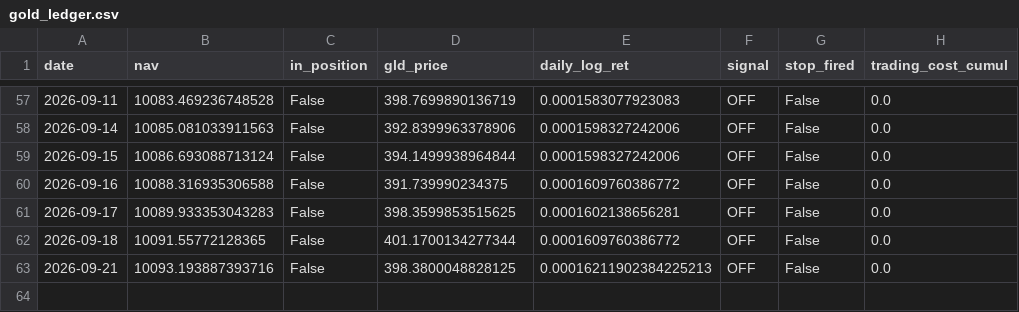
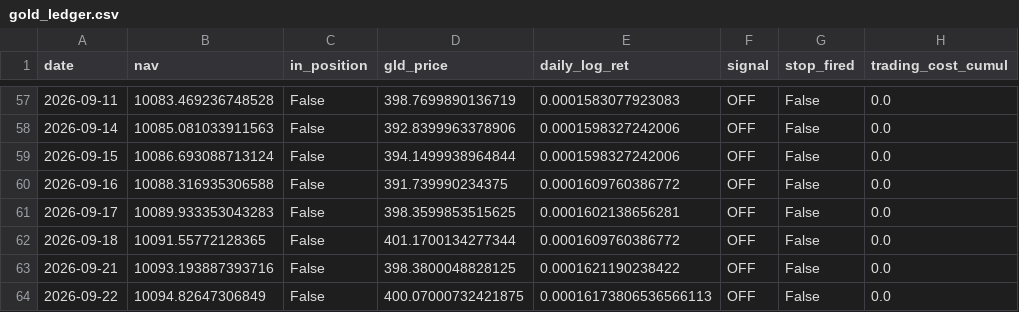
Before and after one commit to Mariokeyrouz/market-dashboard-otp2-paper-trading-, a CSV file: gold_ledger.csv, drawn as a sheet; only a part is shown, gaps mark what is left out.

```diff
--- a/gold_ledger.csv
+++ b/gold_ledger.csv
@@ -62,2 +62,3 @@ date,nav,in_position,gld_price,daily_log_ret,signal,stop_fired,trading_cost_cumu
 2026-09-18,10091.55772128365,False,401.1700134277344,0.0001609760386772,OFF,False,0.0
-2026-09-21,10093.193887393716,False,398.3800048828125,0.00016211902384225213,OFF,False,0.0
+2026-09-21,10093.193887393716,False,398.3800048828125,0.0001621190238422,OFF,False,0.0
+2026-09-22,10094.82647306849,False,400.07000732421875,0.00016173806536566113,OFF,False,0.0
```
Also changed, not shown: rrg_ledger.csv, trades.csv, 2 other files.
